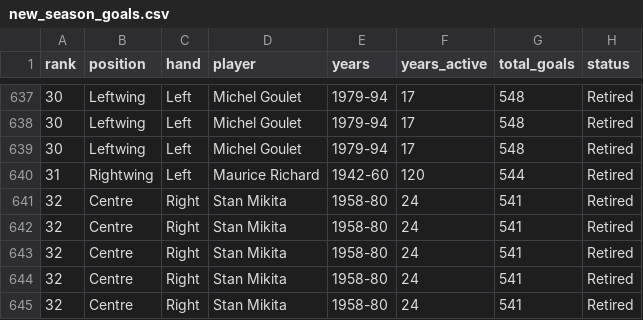
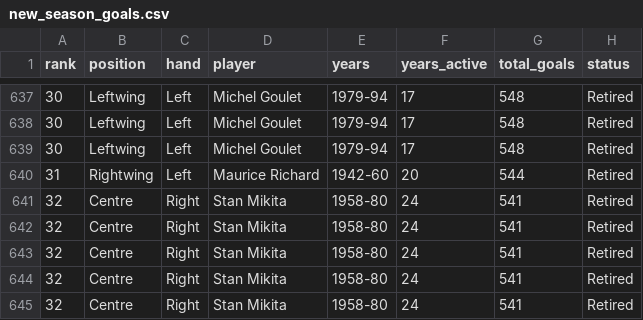
Before and after one commit to OGfortune/NHL-Player-Stat-Data-Visualisation, a CSV file: new_season_goals.csv, drawn as a sheet; only a part is shown, gaps mark what is left out; the diff covers the shown part only; the diff names each change by its address in the sheet, - before the commit and + after, or states it on an @@ line.

```diff
--- a/new_season_goals.csv
+++ b/new_season_goals.csv
-F640 (years_active): 120
+F640 (years_active): 20
```
Also changed, not shown: 19 edited cells elsewhere in this file.
